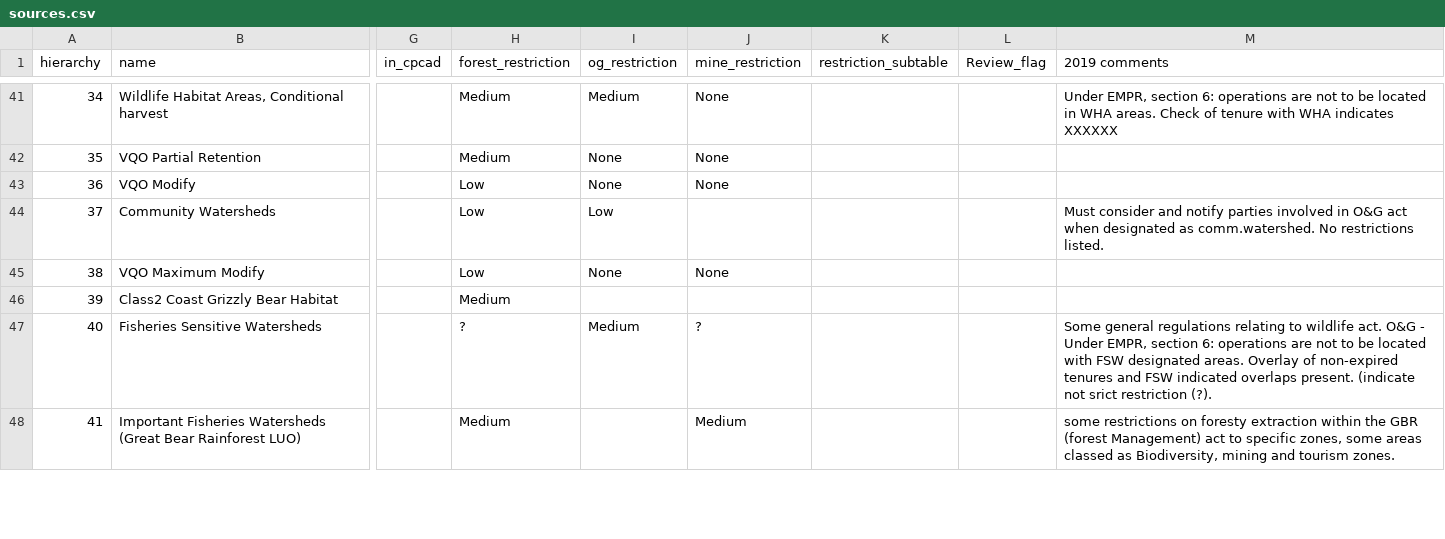
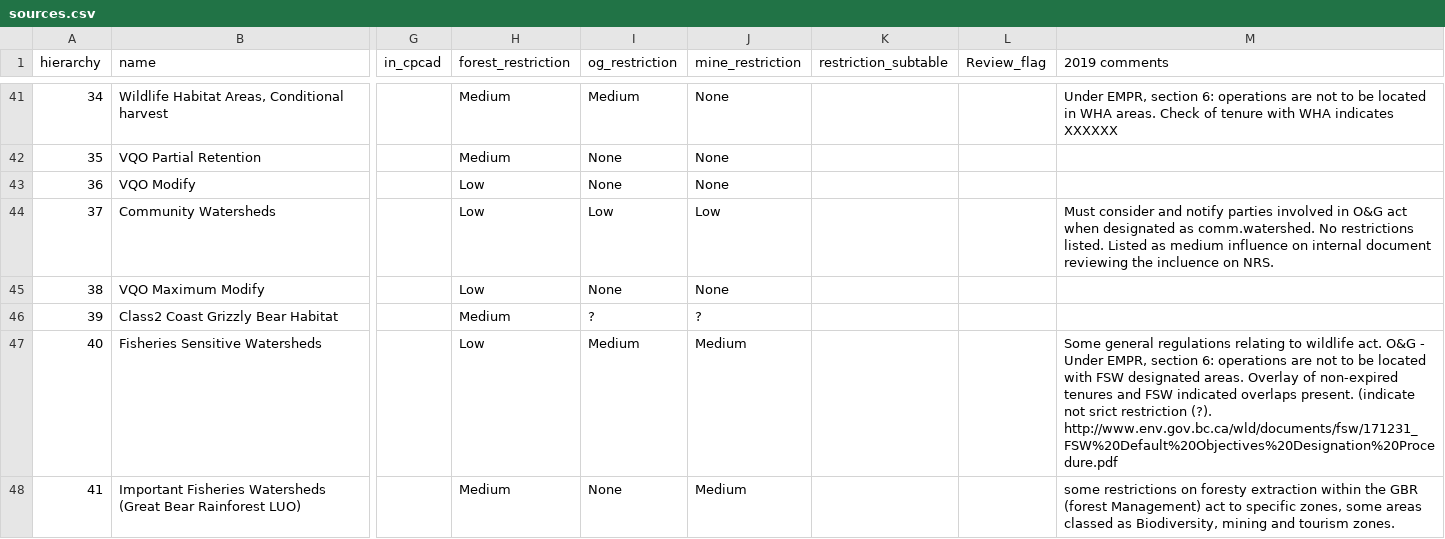
Before and after one commit to bcgov/land-designations-indicator, a CSV file: data-raw/sources.csv, drawn as a sheet; only a part is shown, gaps mark what is left out; the diff covers the shown part only; the diff names each change by its address in the sheet, - before the commit and + after, or states it on an @@ line.

Commit message:
update sources.csv

```diff
--- a/data-raw/sources.csv
+++ b/data-raw/sources.csv
-J44 (mine_restriction): (empty)
+J44 (mine_restriction): Low
-M44 (2019 comments): …restrictions listed.
+M44 (2019 comments): …restrictions listed. Listed as medium influence on internal document reviewing the incluence on NRS.
-I46 (og_restriction): (empty)
+I46 (og_restriction): ?
-J46 (mine_restriction): (empty)
+J46 (mine_restriction): ?
-H47 (forest_restriction): ?
+H47 (forest_restriction): Low
-J47 (mine_restriction): ?
+J47 (mine_restriction): Medium
-M47 (2019 comments): …restriction (?).
+M47 (2019 comments): …restriction (?). http://www.env.gov.bc.ca/wld/documents/fsw/171231_FSW%20Default%20Objectives%20Designation%20Procedure.pdf
-I48 (og_restriction): (empty)
+I48 (og_restriction): None
```
Also changed, not shown: 33 edited cells elsewhere in this file.
